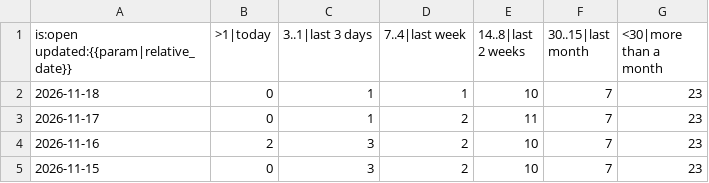
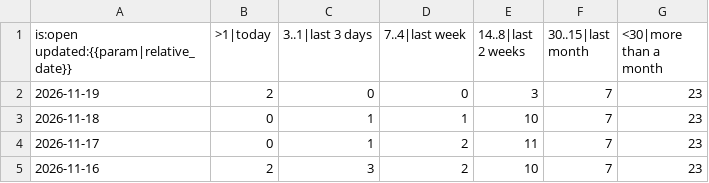
Before and after one commit to paulirish/lh-pr-tracking, a CSV file: data/GoogleChrome/lighthouse/pr-activity.csv, drawn as a sheet; only a part is shown; the shorter side is filled out with more unchanged rows; the diff names each change by its address in the sheet, - before the commit and + after, or states it on an @@ line.

```diff
--- a/data/GoogleChrome/lighthouse/pr-activity.csv
+++ b/data/GoogleChrome/lighthouse/pr-activity.csv
+row 2: 2026-11-19 | 2 | 0 | 0 | 3 | 7 | 23
```
Also changed, not shown: data/GoogleChrome/lighthouse/pr-age.csv, data/GoogleChrome/lighthouse/pr-status.csv.
